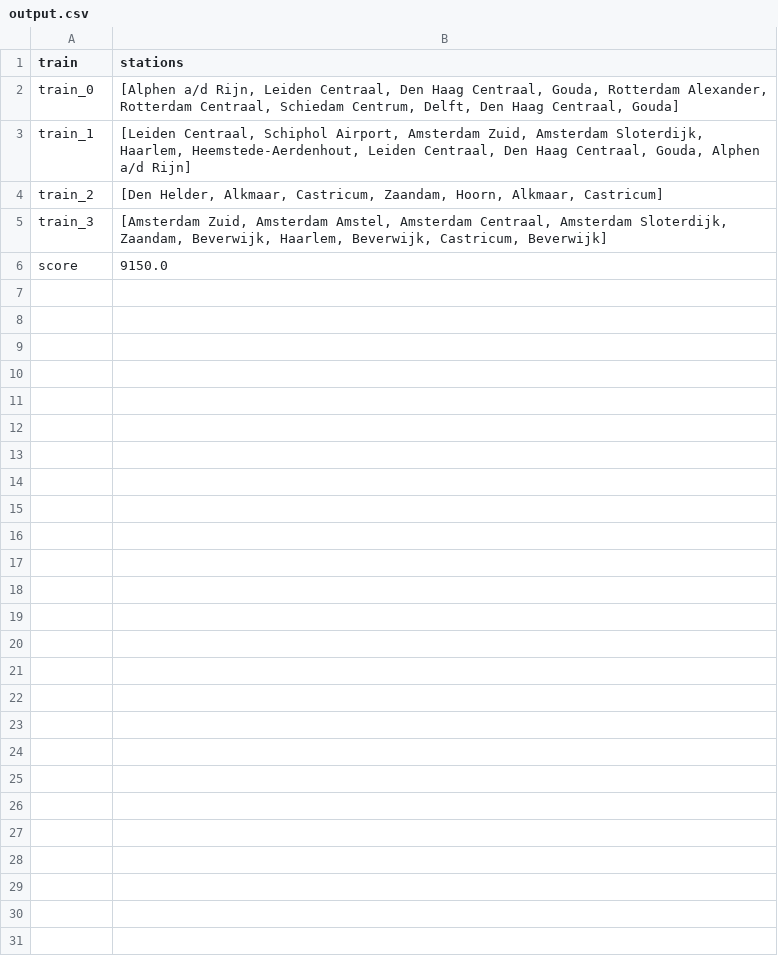
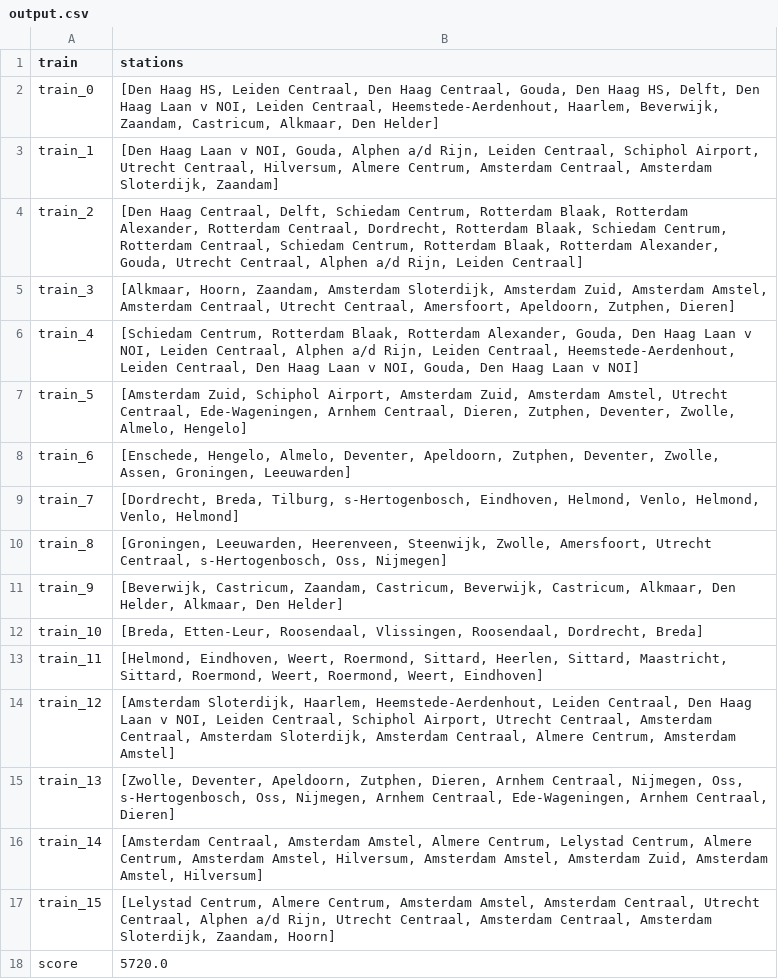
Before and after one commit to josjeveugen/RailNL, a CSV file: results/output.csv, drawn as a sheet.

```diff
--- a/results/output.csv
+++ b/results/output.csv
@@ -1,6 +1,18 @@
 train,stations
-train_0,"[Alphen a/d Rijn, Leiden Centraal, Den Haag Centraal, Gouda, Rotterdam Alexander, Rotterdam Centraal, Schiedam Centrum, Delft, Den Haag Centraal, Gouda]"
-train_1,"[Leiden Centraal, Schiphol Airport, Amsterdam Zuid, Amsterdam Sloterdijk, Haarlem, Heemstede-Aerdenhout, Leiden Centraal, Den Haag Centraal, Gouda, Alphen a/d Rijn]"
-train_2,"[Den Helder, Alkmaar, Castricum, Zaandam, Hoorn, Alkmaar, Castricum]"
-train_3,"[Amsterdam Zuid, Amsterdam Amstel, Amsterdam Centraal, Amsterdam Sloterdijk, Zaandam, Beverwijk, Haarlem, Beverwijk, Castricum, Beverwijk]"
-score,9150.0
+train_0,"[Den Haag HS, Leiden Centraal, Den Haag Centraal, Gouda, Den Haag HS, Delft, Den Haag Laan v NOI, Leiden Centraal, Heemstede-Aerdenhout, Haarlem, Beverwijk, Zaandam, Castricum, Alkmaar, Den Helder]"
+train_1,"[Den Haag Laan v NOI, Gouda, Alphen a/d Rijn, Leiden Centraal, Schiphol Airport, Utrecht Centraal, Hilversum, Almere Centrum, Amsterdam Centraal, Amsterdam Sloterdijk, Zaandam]"
+train_2,"[Den Haag Centraal, Delft, Schiedam Centrum, Rotterdam Blaak, Rotterdam Alexander, Rotterdam Centraal, Dordrecht, Rotterdam Blaak, Schiedam Centrum, Rotterdam Centraal, Schiedam Centrum, Rotterdam Blaak, Rotterdam Alexander, Gouda, Utrecht Centraal, Alphen a/d Rijn, Leiden Centraal]"
+train_3,"[Alkmaar, Hoorn, Zaandam, Amsterdam Sloterdijk, Amsterdam Zuid, Amsterdam Amstel, Amsterdam Centraal, Utrecht Centraal, Amersfoort, Apeldoorn, Zutphen, Dieren]"
+train_4,"[Schiedam Centrum, Rotterdam Blaak, Rotterdam Alexander, Gouda, Den Haag Laan v NOI, Leiden Centraal, Alphen a/d Rijn, Leiden Centraal, Heemstede-Aerdenhout, Leiden Centraal, Den Haag Laan v NOI, Gouda, Den Haag Laan v NOI]"
+train_5,"[Amsterdam Zuid, Schiphol Airport, Amsterdam Zuid, Amsterdam Amstel, Utrecht Centraal, Ede-Wageningen, Arnhem Centraal, Dieren, Zutphen, Deventer, Zwolle, Almelo, Hengelo]"
+train_6,"[Enschede, Hengelo, Almelo, Deventer, Apeldoorn, Zutphen, Deventer, Zwolle, Assen, Groningen, Leeuwarden]"
+train_7,"[Dordrecht, Breda, Tilburg, s-Hertogenbosch, Eindhoven, Helmond, Venlo, Helmond, Venlo, Helmond]"
+train_8,"[Groningen, Leeuwarden, Heerenveen, Steenwijk, Zwolle, Amersfoort, Utrecht Centraal, s-Hertogenbosch, Oss, Nijmegen]"
+train_9,"[Beverwijk, Castricum, Zaandam, Castricum, Beverwijk, Castricum, Alkmaar, Den Helder, Alkmaar, Den Helder]"
+train_10,"[Breda, Etten-Leur, Roosendaal, Vlissingen, Roosendaal, Dordrecht, Breda]"
+train_11,"[Helmond, Eindhoven, Weert, Roermond, Sittard, Heerlen, Sittard, Maastricht, Sittard, Roermond, Weert, Roermond, Weert, Eindhoven]"
+train_12,"[Amsterdam Sloterdijk, Haarlem, Heemstede-Aerdenhout, Leiden Centraal, Den Haag Laan v NOI, Leiden Centraal, Schiphol Airport, Utrecht Centraal, Amsterdam Centraal, Amsterdam Sloterdijk, Amsterdam Centraal, Almere Centrum, Amsterdam Amstel]"
+train_13,"[Zwolle, Deventer, Apeldoorn, Zutphen, Dieren, Arnhem Centraal, Nijmegen, Oss, s-Hertogenbosch, Oss, Nijmegen, Arnhem Centraal, Ede-Wageningen, Arnhem Centraal, Dieren]"
+train_14,"[Amsterdam Centraal, Amsterdam Amstel, Almere Centrum, Lelystad Centrum, Almere Centrum, Amsterdam Amstel, Hilversum, Amsterdam Amstel, Amsterdam Zuid, Amsterdam Amstel, Hilversum]"
+train_15,"[Lelystad Centrum, Almere Centrum, Amsterdam Amstel, Amsterdam Centraal, Utrecht Centraal, Alphen a/d Rijn, Utrecht Centraal, Amsterdam Centraal, Amsterdam Sloterdijk, Zaandam, Hoorn]"
+score,5720.0
```
Also changed, not shown: 4 other files.
